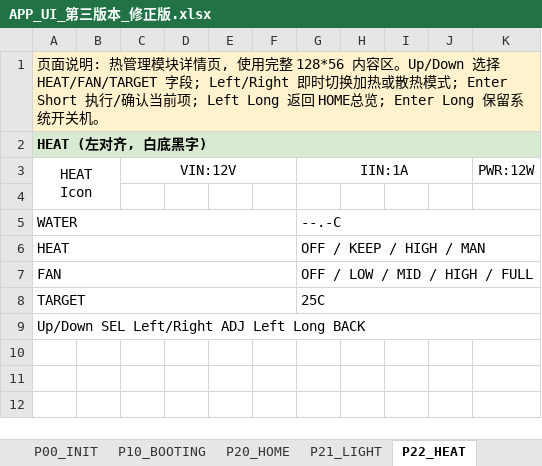
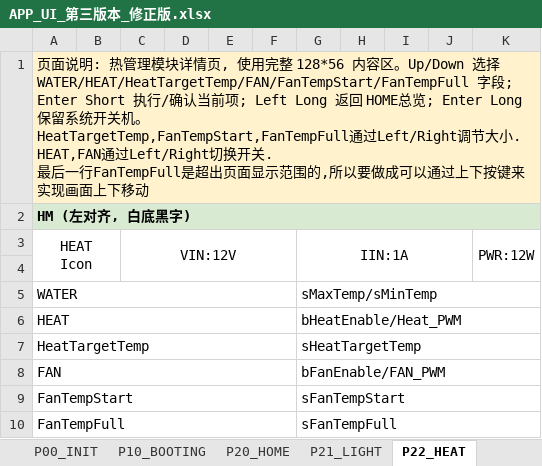
Before and after one commit to LJD12138/SmartFishJar-Lite, an Excel workbook: APP/docs/UI/APP_UI_第三版本_修正版.xlsx, sheet P22_HEAT, drawn as a sheet; values as stored, in another font and other column widths than the file's, no borders; removed rows and columns are numbered as before the commit, all else as after; ↵ is a line break in a cell; the diff names each change by its address in the sheet, - before the commit and + after, or states it on an @@ line.

```diff
--- a/APP/docs/UI/APP_UI_第三版本_修正版.xlsx (sheet P22_HEAT)
+++ b/APP/docs/UI/APP_UI_第三版本_修正版.xlsx (sheet P22_HEAT)
-A1: …Up/Down 选择 HEAT/FAN/TARGET 字段; Left/Right 即时切换加热或散热模式; Enter Short 执行/确认当前项; Left Long 返回 HOME总览; Enter Long 保留系统开关机。
+A1: …Up/Down 选择 WATER/HEAT/HeatTargetTemp/FAN/FanTempStart/FanTempFull 字段; Enter Short 执行/确认当前项; Left Long 返回 HOME总览; Enter Long 保留系统开关机。 ↵ HeatTargetTemp,FanTempStart,FanTempFull通过Left/Right调节大小. ↵ HEAT,FAN通过Left/Right切换开关. ↵ 最后一行FanTempFull是超出页面显示范围的,所以要做成可以通过上下按键来实现画面上下移动
-A2: HEAT (左对齐, 白底黑字)
+A2: HM (左对齐, 白底黑字)
-C3:F3 merged
+C3:F4 merged
-G3:J3 merged
+G3:J4 merged
+K3:K4 merged
-G5: --.-C
+G5: sMaxTemp/sMinTemp
-G6: OFF / KEEP / HIGH / MAN
+G6: bHeatEnable/Heat_PWM
+row 7: HeatTargetTemp |  |  |  |  |  | sHeatTargetTemp
-G8: OFF / LOW / MID / HIGH / FULL
+G8: bFanEnable/FAN_PWM
-row 8: TARGET |  |  |  |  |  | 25C
-row 9: Up/Down SEL Left/Right ADJ Left Long BACK
+row 9: FanTempStart |  |  |  |  |  | sFanTempStart
+row 10: FanTempFull |  |  |  |  |  | sFanTempFull
```
Also changed, not shown: 14 other files.
